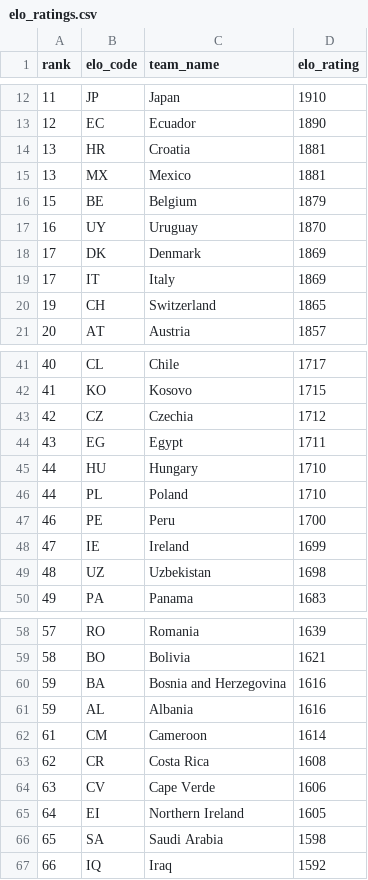
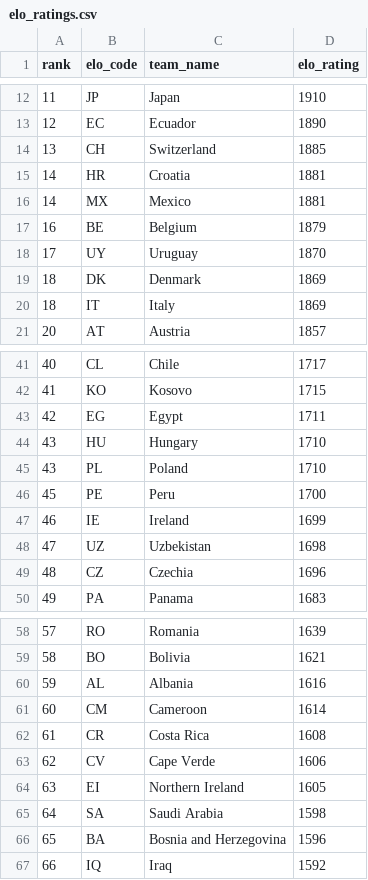
Before and after one commit to jamoji-ai/world-cup-predictor-pro, a CSV file: data/raw/elo_ratings.csv, drawn as a sheet; only a part is shown, gaps mark what is left out; the diff covers the shown part only.

```diff
--- a/data/raw/elo_ratings.csv
+++ b/data/raw/elo_ratings.csv
@@ -13,9 +13,9 @@ rank,elo_code,team_name,elo_rating
 12,EC,Ecuador,1890
-13,HR,Croatia,1881
-13,MX,Mexico,1881
-15,BE,Belgium,1879
-16,UY,Uruguay,1870
-17,DK,Denmark,1869
-17,IT,Italy,1869
-19,CH,Switzerland,1865
+13,CH,Switzerland,1885
+14,HR,Croatia,1881
+14,MX,Mexico,1881
+16,BE,Belgium,1879
+17,UY,Uruguay,1870
+18,DK,Denmark,1869
+18,IT,Italy,1869
 20,AT,Austria,1857
@@ -42,9 +42,9 @@ rank,elo_code,team_name,elo_rating
 41,KO,Kosovo,1715
-42,CZ,Czechia,1712
-43,EG,Egypt,1711
-44,HU,Hungary,1710
-44,PL,Poland,1710
-46,PE,Peru,1700
-47,IE,Ireland,1699
-48,UZ,Uzbekistan,1698
+42,EG,Egypt,1711
+43,HU,Hungary,1710
+43,PL,Poland,1710
+45,PE,Peru,1700
+46,IE,Ireland,1699
+47,UZ,Uzbekistan,1698
+48,CZ,Czechia,1696
 49,PA,Panama,1683
@@ -59,9 +59,9 @@ rank,elo_code,team_name,elo_rating
 58,BO,Bolivia,1621
-59,BA,Bosnia and Herzegovina,1616
 59,AL,Albania,1616
-61,CM,Cameroon,1614
-62,CR,Costa Rica,1608
-63,CV,Cape Verde,1606
-64,EI,Northern Ireland,1605
-65,SA,Saudi Arabia,1598
+60,CM,Cameroon,1614
+61,CR,Costa Rica,1608
+62,CV,Cape Verde,1606
+63,EI,Northern Ireland,1605
+64,SA,Saudi Arabia,1598
+65,BA,Bosnia and Herzegovina,1596
 66,IQ,Iraq,1592
```
Also changed, not shown: 1 added row, 1 removed row and 1 edited cell elsewhere in this file, data/processed/teams_master.csv, data/processed/wpi_scores.csv, 4 other files.
